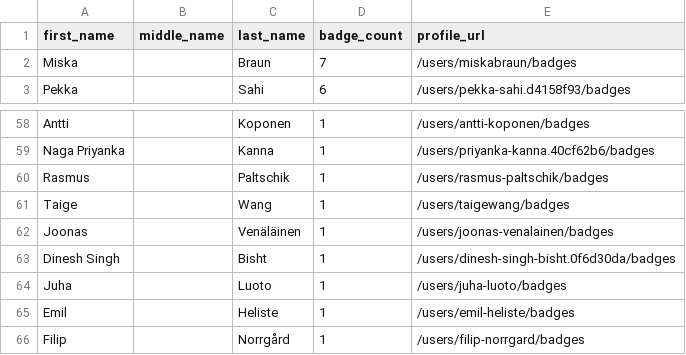
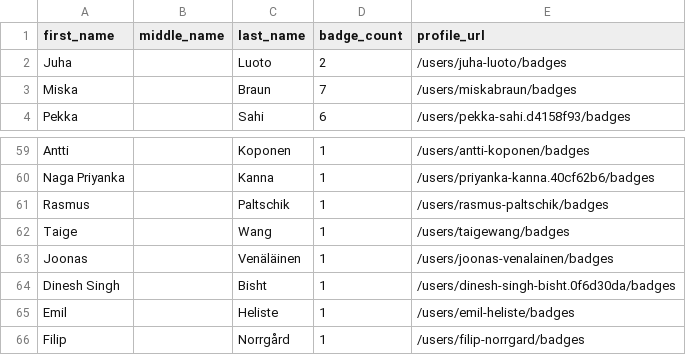
Before and after one commit to andrediasbr/github-certification-ranking, a CSV file: datasource/github-certs-finland.csv, drawn as a sheet; only a part is shown, gaps mark what is left out; removed rows and columns are numbered as before the commit, all else as after; the diff names each change by its address in the sheet, - before the commit and + after, or states it on an @@ line.

```diff
--- a/datasource/github-certs-finland.csv
+++ b/datasource/github-certs-finland.csv
+row 2: Juha |  | Luoto | 2 | /users/juha-luoto/badges
-row 64: Juha |  | Luoto | 1 | /users/juha-luoto/badges
```
Also changed, not shown: datasource/github-certs-brazil.csv, datasource/github-certs-india.csv, 12 other files.
